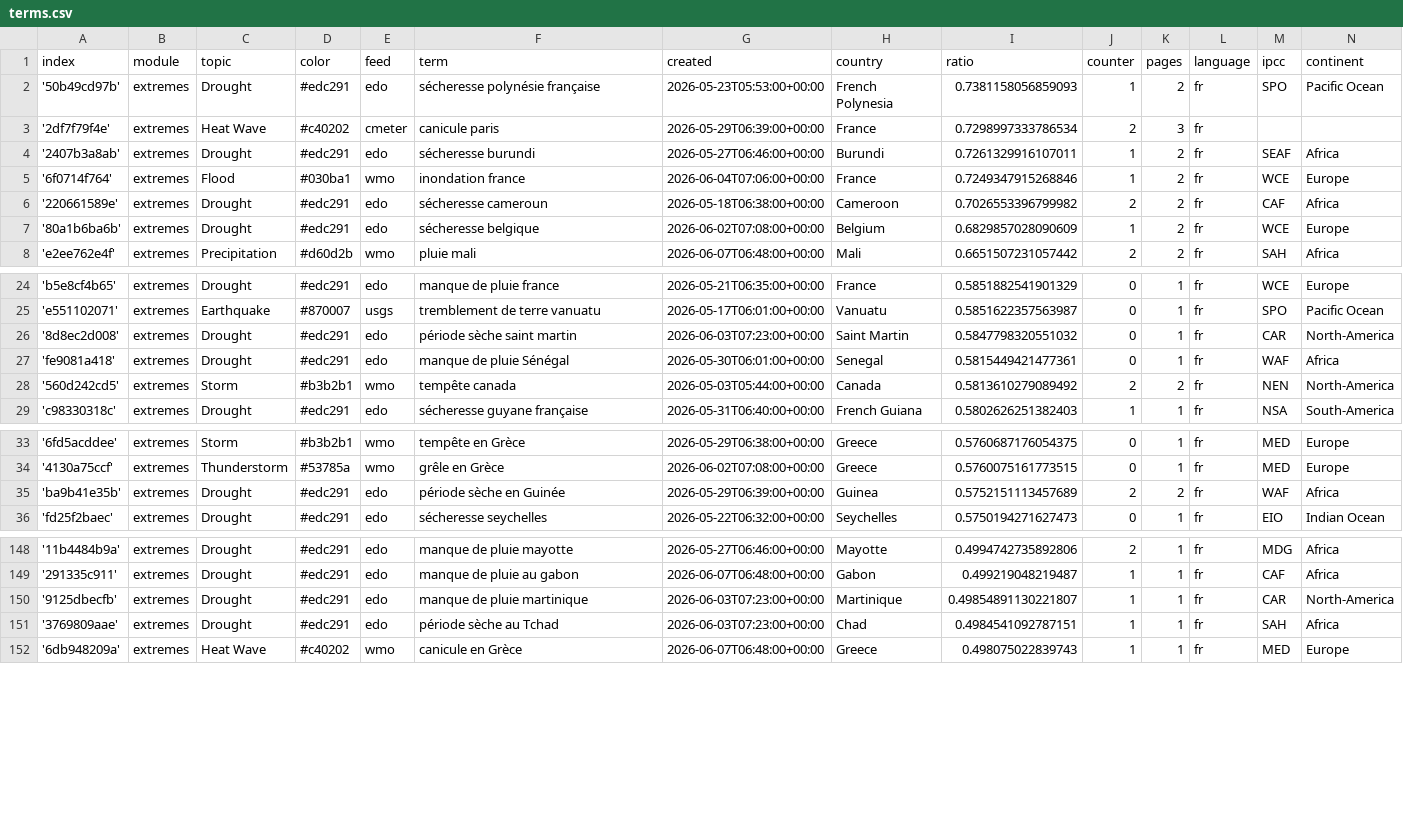
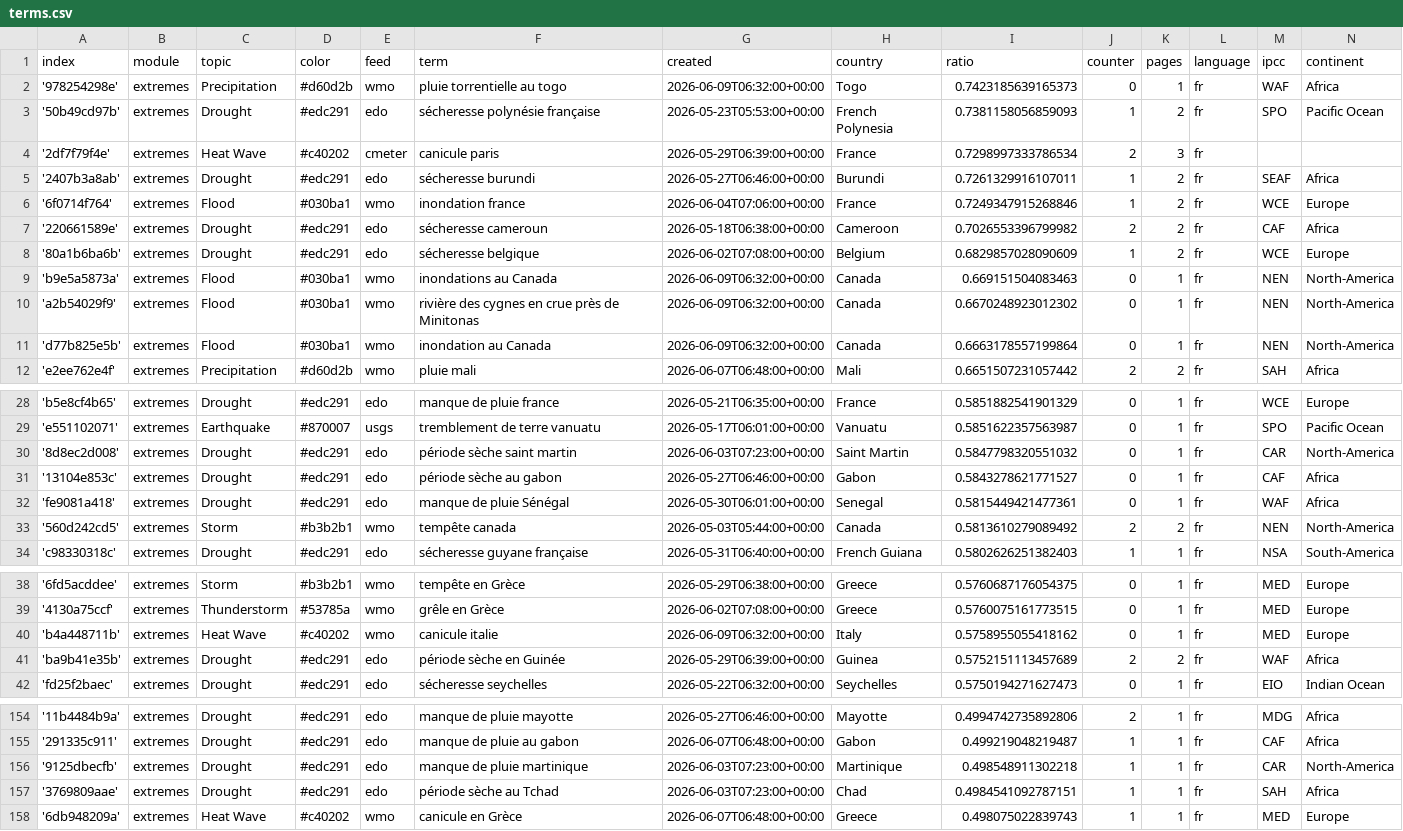
Before and after one commit to TinoH91news/frenchExtremes, a CSV file: terms.csv, drawn as a sheet; only a part is shown, gaps mark what is left out; the diff covers the shown part only.

Commit message:
Commit from GitHub Actions (import:0.0)

```diff
--- a/terms.csv
+++ b/terms.csv
@@ -1,2 +1,3 @@
 index,module,topic,color,feed,term,created,country,ratio,counter,pages,language,ipcc,continent
+'978254298e',extremes,Precipitation,#d60d2b,wmo,pluie torrentielle au togo,2026-06-09T06:32:00+00:00,Togo,0.7423185639165373,0,1,fr,WAF,Africa
 '50b49cd97b',extremes,Drought,#edc291,edo,sécheresse polynésie française,2026-05-23T05:53:00+00:00,French Polynesia,0.7381158056859093,1,2,fr,SPO,Pacific Ocean
@@ -7,2 +8,5 @@ index,module,topic,color,feed,term,created,country,ratio,counter,pages,language,
 '80a1b6ba6b',extremes,Drought,#edc291,edo,sécheresse belgique,2026-06-02T07:08:00+00:00,Belgium,0.6829857028090609,1,2,fr,WCE,Europe
+'b9e5a5873a',extremes,Flood,#030ba1,wmo,inondations au Canada,2026-06-09T06:32:00+00:00,Canada,0.669151504083463,0,1,fr,NEN,North-America
+'a2b54029f9',extremes,Flood,#030ba1,wmo,rivière des cygnes en crue près de Minitonas,2026-06-09T06:32:00+00:00,Canada,0.6670248923012302,0,1,fr,NEN,North-America
+'d77b825e5b',extremes,Flood,#030ba1,wmo,inondation au Canada,2026-06-09T06:32:00+00:00,Canada,0.6663178557199864,0,1,fr,NEN,North-America
 'e2ee762e4f',extremes,Precipitation,#d60d2b,wmo,pluie mali,2026-06-07T06:48:00+00:00,Mali,0.6651507231057442,2,2,fr,SAH,Africa
@@ -26,2 +30,3 @@ index,module,topic,color,feed,term,created,country,ratio,counter,pages,language,
 '8d8ec2d008',extremes,Drought,#edc291,edo,période sèche saint martin,2026-06-03T07:23:00+00:00,Saint Martin,0.5847798320551032,0,1,fr,CAR,North-America
+'13104e853c',extremes,Drought,#edc291,edo,période sèche au gabon,2026-05-27T06:46:00+00:00,Gabon,0.5843278621771527,0,1,fr,CAF,Africa
 'fe9081a418',extremes,Drought,#edc291,edo,manque de pluie Sénégal,2026-05-30T06:01:00+00:00,Senegal,0.5815449421477361,0,1,fr,WAF,Africa
@@ -34,2 +39,3 @@ index,module,topic,color,feed,term,created,country,ratio,counter,pages,language,
 '4130a75ccf',extremes,Thunderstorm,#53785a,wmo,grêle en Grèce,2026-06-02T07:08:00+00:00,Greece,0.5760075161773515,0,1,fr,MED,Europe
+'b4a448711b',extremes,Heat Wave,#c40202,wmo,canicule italie,2026-06-09T06:32:00+00:00,Italy,0.5758955055418162,0,1,fr,MED,Europe
 'ba9b41e35b',extremes,Drought,#edc291,edo,période sèche en Guinée,2026-05-29T06:39:00+00:00,Guinea,0.5752151113457689,2,2,fr,WAF,Africa
@@ -149,3 +155,3 @@ index,module,topic,color,feed,term,created,country,ratio,counter,pages,language,
 '291335c911',extremes,Drought,#edc291,edo,manque de pluie au gabon,2026-06-07T06:48:00+00:00,Gabon,0.499219048219487,1,1,fr,CAF,Africa
-'9125dbecfb',extremes,Drought,#edc291,edo,manque de pluie martinique,2026-06-03T07:23:00+00:00,Martinique,0.49854891130221807,1,1,fr,CAR,North-America
+'9125dbecfb',extremes,Drought,#edc291,edo,manque de pluie martinique,2026-06-03T07:23:00+00:00,Martinique,0.498548911302218,1,1,fr,CAR,North-America
 '3769809aae',extremes,Drought,#edc291,edo,période sèche au Tchad,2026-06-03T07:23:00+00:00,Chad,0.4984541092787151,1,1,fr,SAH,Africa
```
Also changed, not shown: 2 edited cells elsewhere in this file.
